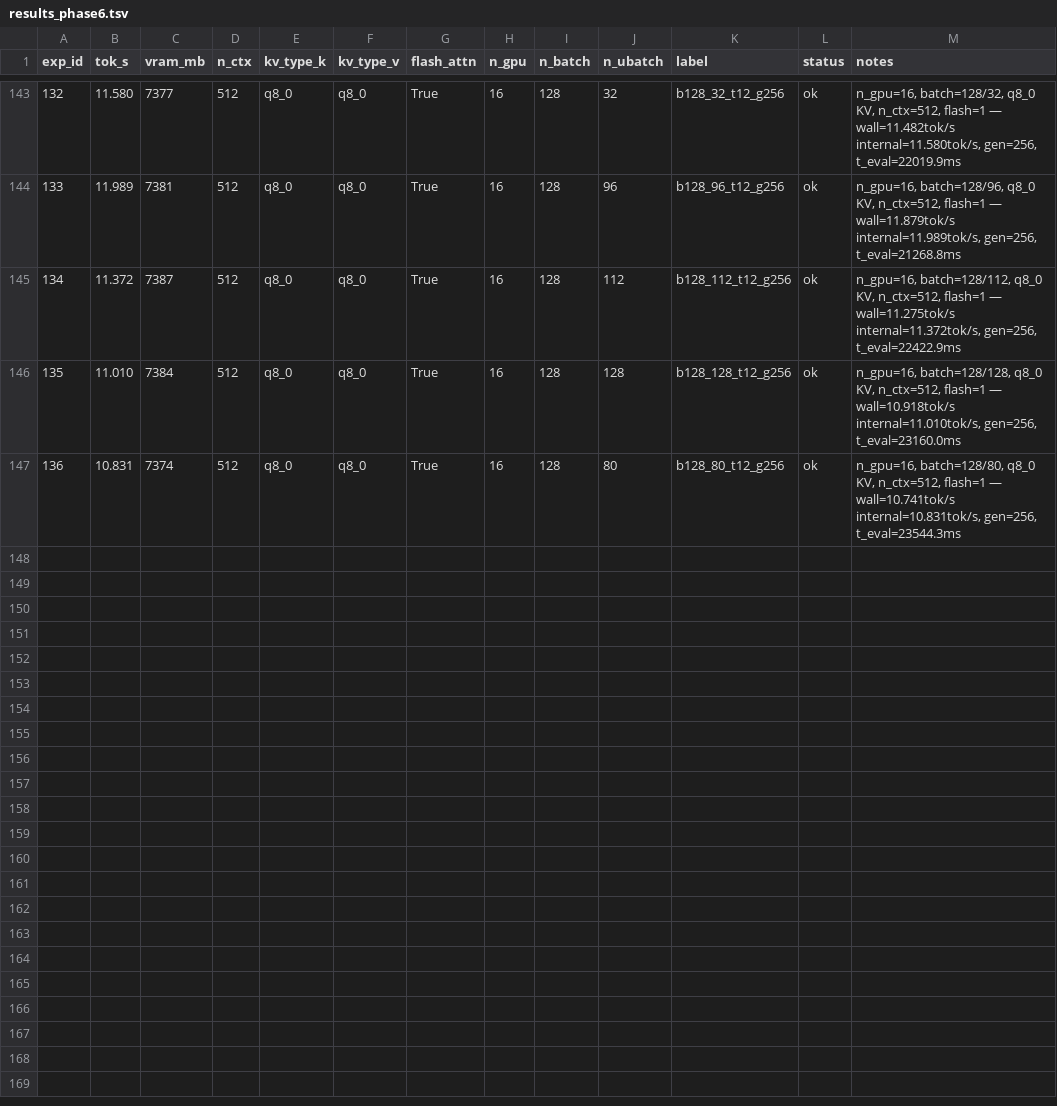
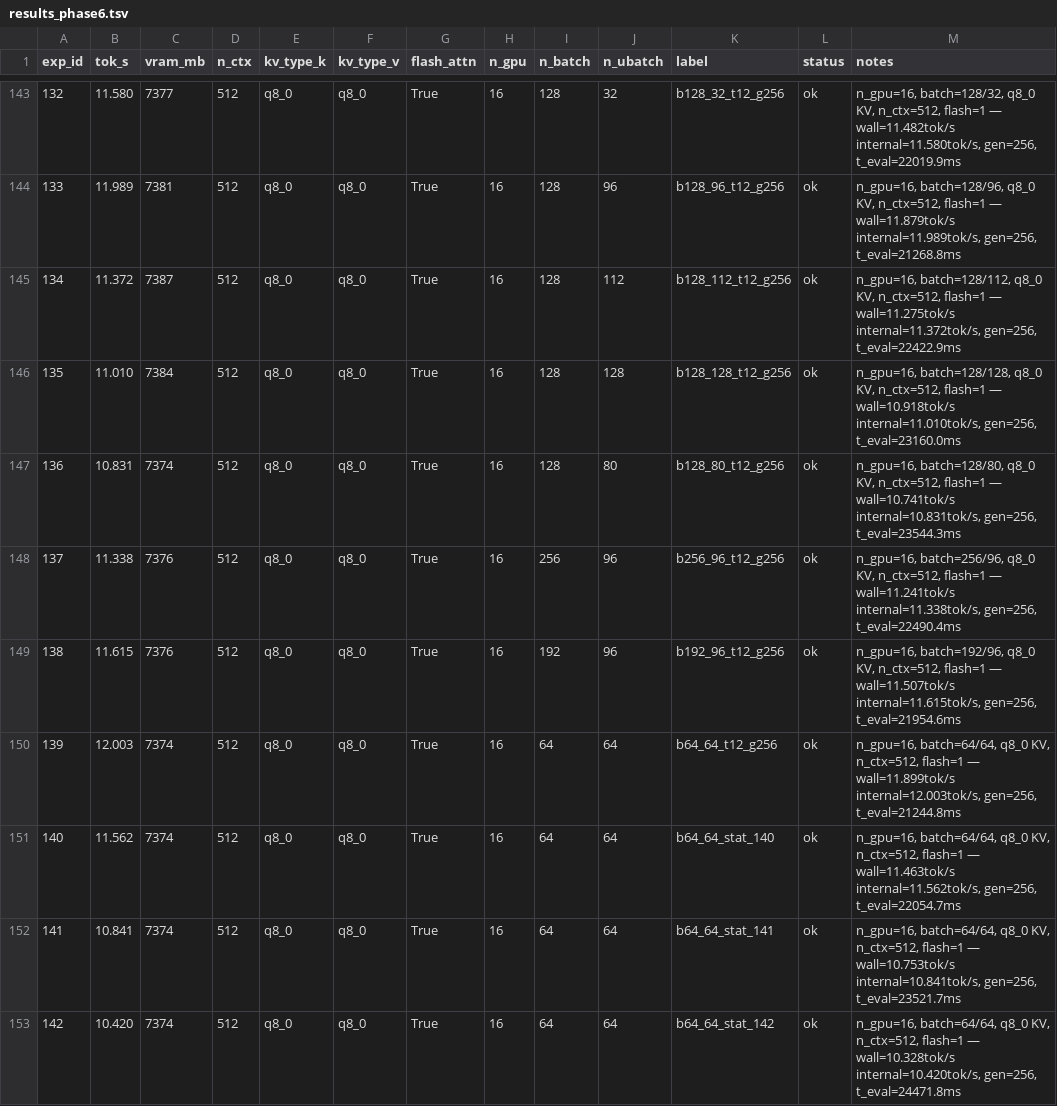
Before and after one commit to AlexChen31337/qwen35-moe-offload, a TSV file: results_phase6.tsv, drawn as a sheet; only a part is shown, gaps mark what is left out.

Commit message:
phase6 exp 137-142: batch combos, b64/64 hit 12.003 but high variance

```diff
--- a/results_phase6.tsv
+++ b/results_phase6.tsv
@@ -147 +147,7 @@ exp_id	tok_s	vram_mb	n_ctx	kv_type_k	kv_type_v	flash_attn	n_gpu	n_batch	n_ubatch
 136	10.831	7374	512	q8_0	q8_0	True	16	128	80	b128_80_t12_g256	ok	n_gpu=16, batch=128/80, q8_0 KV, n_ctx=512, flash=1 — wall=10.741tok/s internal=10.831tok/s, gen=256, t_eval=23544.3ms
+137	11.338	7376	512	q8_0	q8_0	True	16	256	96	b256_96_t12_g256	ok	n_gpu=16, batch=256/96, q8_0 KV, n_ctx=512, flash=1 — wall=11.241tok/s internal=11.338tok/s, gen=256, t_eval=22490.4ms
+138	11.615	7376	512	q8_0	q8_0	True	16	192	96	b192_96_t12_g256	ok	n_gpu=16, batch=192/96, q8_0 KV, n_ctx=512, flash=1 — wall=11.507tok/s internal=11.615tok/s, gen=256, t_eval=21954.6ms
+139	12.003	7374	512	q8_0	q8_0	True	16	64	64	b64_64_t12_g256	ok	n_gpu=16, batch=64/64, q8_0 KV, n_ctx=512, flash=1 — wall=11.899tok/s internal=12.003tok/s, gen=256, t_eval=21244.8ms
+140	11.562	7374	512	q8_0	q8_0	True	16	64	64	b64_64_stat_140	ok	n_gpu=16, batch=64/64, q8_0 KV, n_ctx=512, flash=1 — wall=11.463tok/s internal=11.562tok/s, gen=256, t_eval=22054.7ms
+141	10.841	7374	512	q8_0	q8_0	True	16	64	64	b64_64_stat_141	ok	n_gpu=16, batch=64/64, q8_0 KV, n_ctx=512, flash=1 — wall=10.753tok/s internal=10.841tok/s, gen=256, t_eval=23521.7ms
+142	10.420	7374	512	q8_0	q8_0	True	16	64	64	b64_64_stat_142	ok	n_gpu=16, batch=64/64, q8_0 KV, n_ctx=512, flash=1 — wall=10.328tok/s internal=10.420tok/s, gen=256, t_eval=24471.8ms
```
